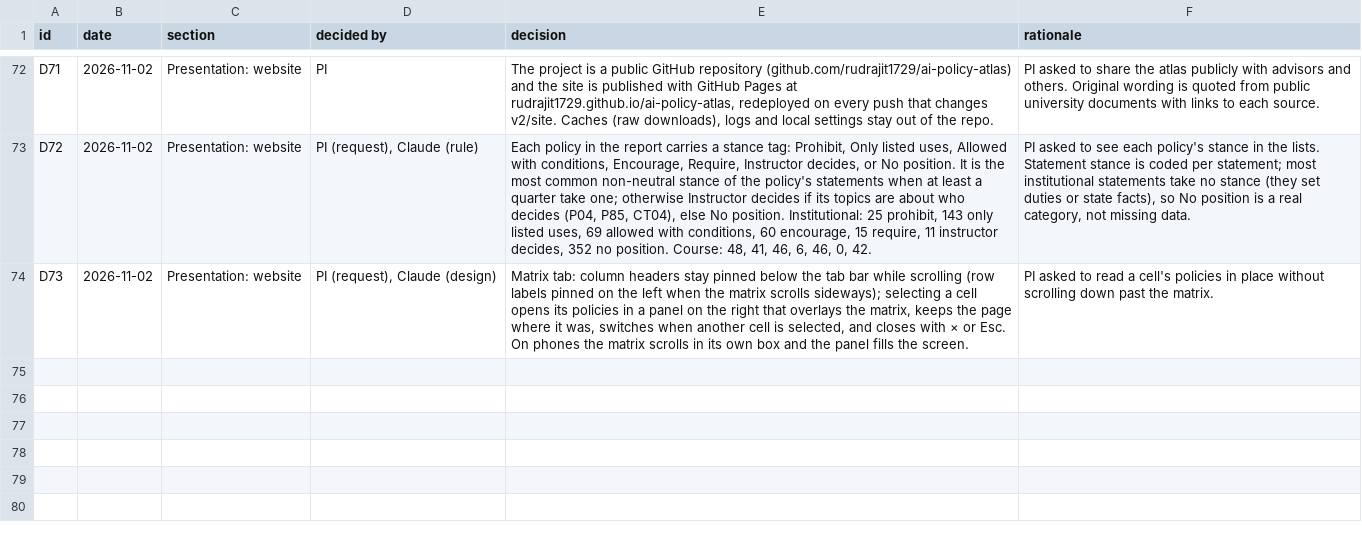
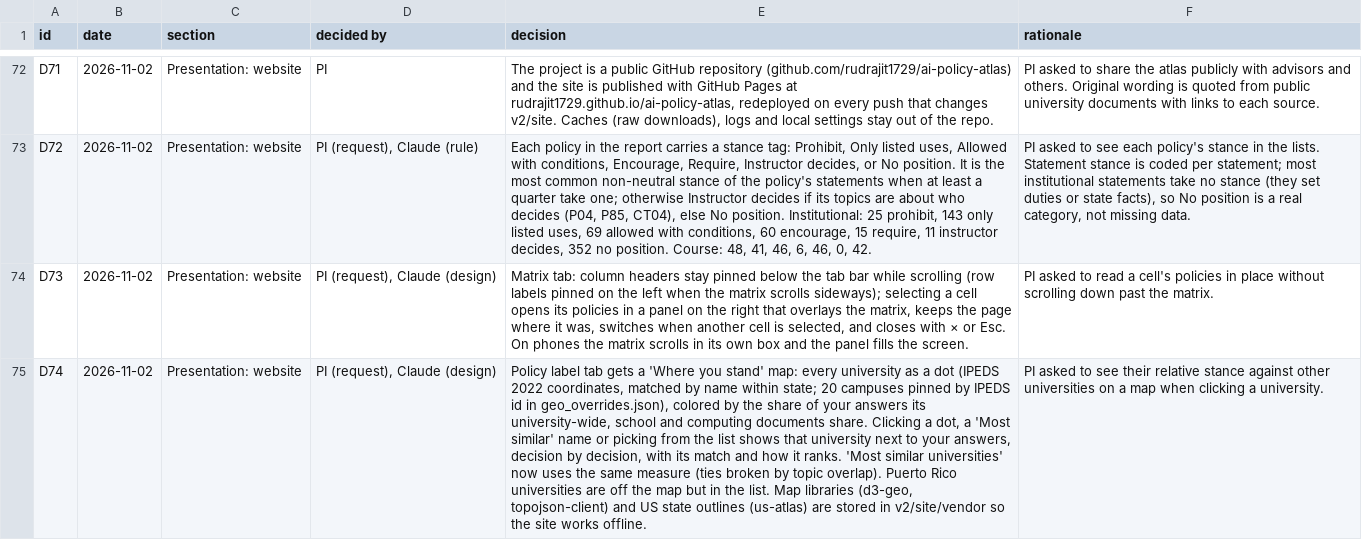
Before and after one commit to rudrajit1729/ai-policy-atlas, a CSV file: v2/site/data/csv/decisions.csv, drawn as a sheet; only a part is shown, gaps mark what is left out; the diff names each change by its address in the sheet, - before the commit and + after, or states it on an @@ line.

```diff
--- a/v2/site/data/csv/decisions.csv
+++ b/v2/site/data/csv/decisions.csv
+row 75: D74 | 2026-11-02 | Presentation: website | PI (request), Claude (design) | Policy label tab gets a 'Where you stand' map: every university as a dot (IPEDS 2022 coordinates, matched by name within state; 20 campuses pinned by IPEDS id in geo_overrides.json), colored by the share of your answers its university-wide, school and computing documents share. Clicking a dot, a 'Most similar' name or picking from the list shows that university next to your answers, decision by decision, with its match and how it ranks. 'Most similar universities' now uses the same measure (ties broken by topic overlap). Puerto Rico universities are off the map but in the list. Map libraries (d3-geo, topojson-client) and US state outlines (us-atlas) are stored in v2/site/vendor so the site works offline. | PI asked to see their relative stance against other universities on a map when clicking a university.
```
Also changed, not shown: 11 other files.
